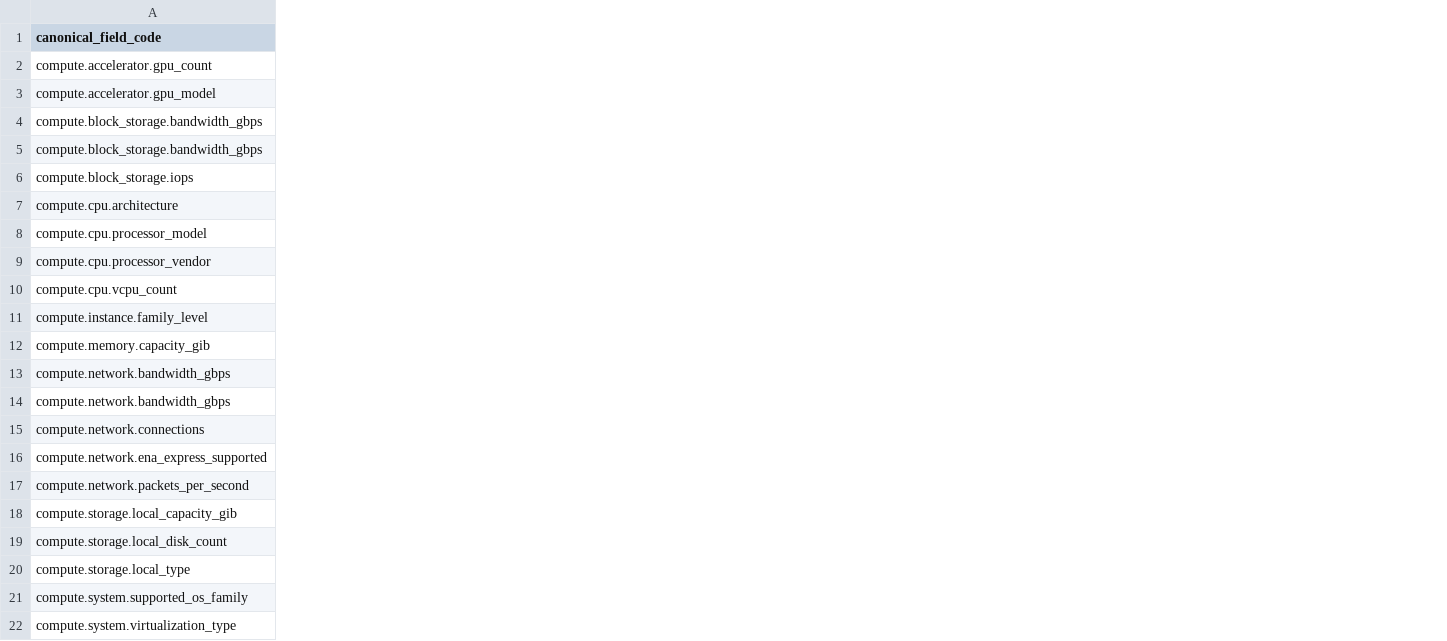
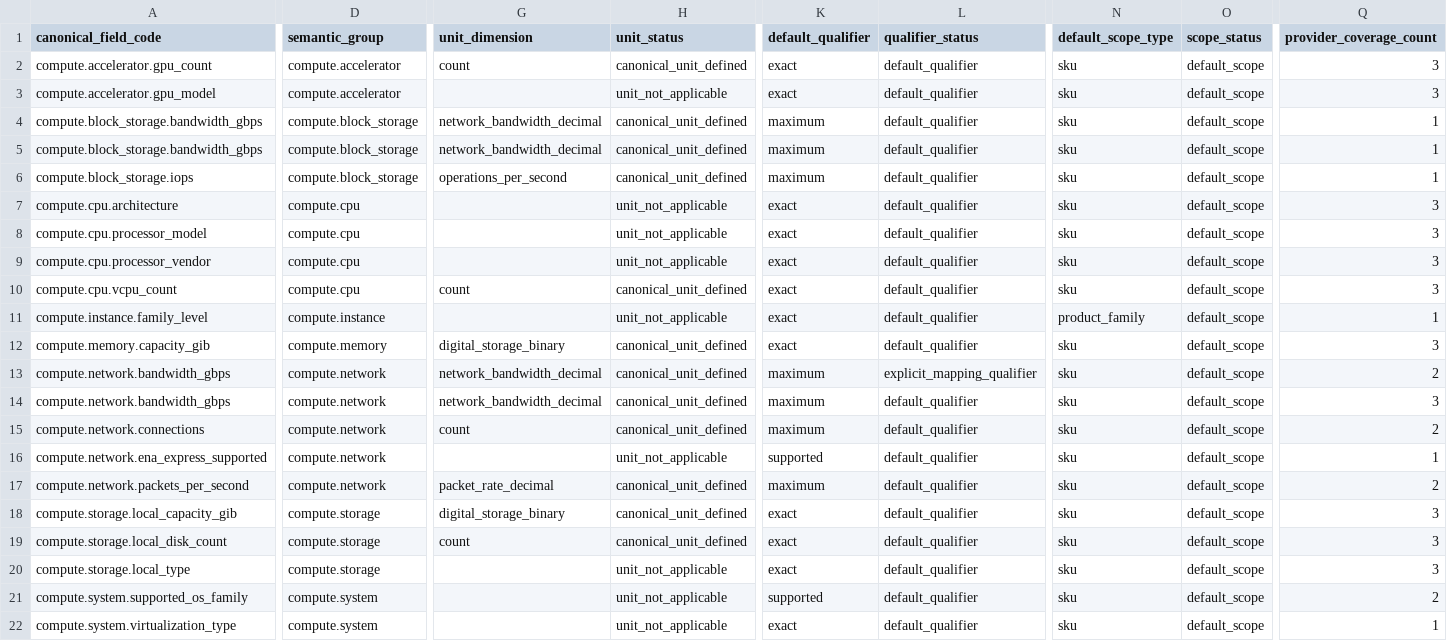
Before and after one commit to 1987006988/cloud_expert, a CSV file: reports/normalization/compute_field_matrix.csv, drawn as a sheet; only a part is shown, gaps mark what is left out; the diff covers the shown part only; the diff names each change by its address in the sheet, - before the commit and + after, or states it on an @@ line.

Commit message:
fix(remediation): complete stage2 governance and review routing

```diff
--- a/reports/normalization/compute_field_matrix.csv
+++ b/reports/normalization/compute_field_matrix.csv
+column D (semantic_group), rows 2-22: compute.accelerator | compute.accelerator | compute.block_storage | compute.block_storage | compute.block_storage | compute.cpu | compute.cpu | compute.cpu | compute.cpu | compute.instance | compute.memory | compute.network | compute.network | compute.network | compute.network | compute.network | compute.storage | compute.storage | compute.storage | compute.system | compute.system
+column G (unit_dimension), rows 2-19: count |  | network_bandwidth_decimal | network_bandwidth_decimal | operations_per_second |  |  |  | count |  | digital_storage_binary | network_bandwidth_decimal | network_bandwidth_decimal | count |  | packet_rate_decimal | digital_storage_binary | count
+column H (unit_status), rows 2-22: canonical_unit_defined | unit_not_applicable | canonical_unit_defined | canonical_unit_defined | canonical_unit_defined | unit_not_applicable | unit_not_applicable | unit_not_applicable | canonical_unit_defined | unit_not_applicable | canonical_unit_defined | canonical_unit_defined | canonical_unit_defined | canonical_unit_defined | unit_not_applicable | canonical_unit_defined | canonical_unit_defined | canonical_unit_defined | unit_not_applicable | unit_not_applicable | unit_not_applicable
+column K (default_qualifier), rows 2-22: exact | exact | maximum | maximum | maximum | exact | exact | exact | exact | exact | exact | maximum | maximum | maximum | supported | maximum | exact | exact | exact | supported | exact
+column L (qualifier_status), rows 2-22: default_qualifier | default_qualifier | default_qualifier | default_qualifier | default_qualifier | default_qualifier | default_qualifier | default_qualifier | default_qualifier | default_qualifier | default_qualifier | explicit_mapping_qualifier | default_qualifier | default_qualifier | default_qualifier | default_qualifier | default_qualifier | default_qualifier | default_qualifier | default_qualifier | default_qualifier
+column N (default_scope_type), rows 2-22: sku | sku | sku | sku | sku | sku | sku | sku | sku | product_family | sku | sku | sku | sku | sku | sku | sku | sku | sku | sku | sku
+column O (scope_status), rows 2-22: all default_scope
+column Q (provider_coverage_count), rows 2-22: 3 | 3 | 1 | 1 | 1 | 3 | 3 | 3 | 3 | 1 | 3 | 2 | 3 | 2 | 1 | 2 | 3 | 3 | 3 | 2 | 1
```
Also changed, not shown: 8 added columns elsewhere in this file, reports/normalization/object_storage_field_matrix.csv, 27 other files.
